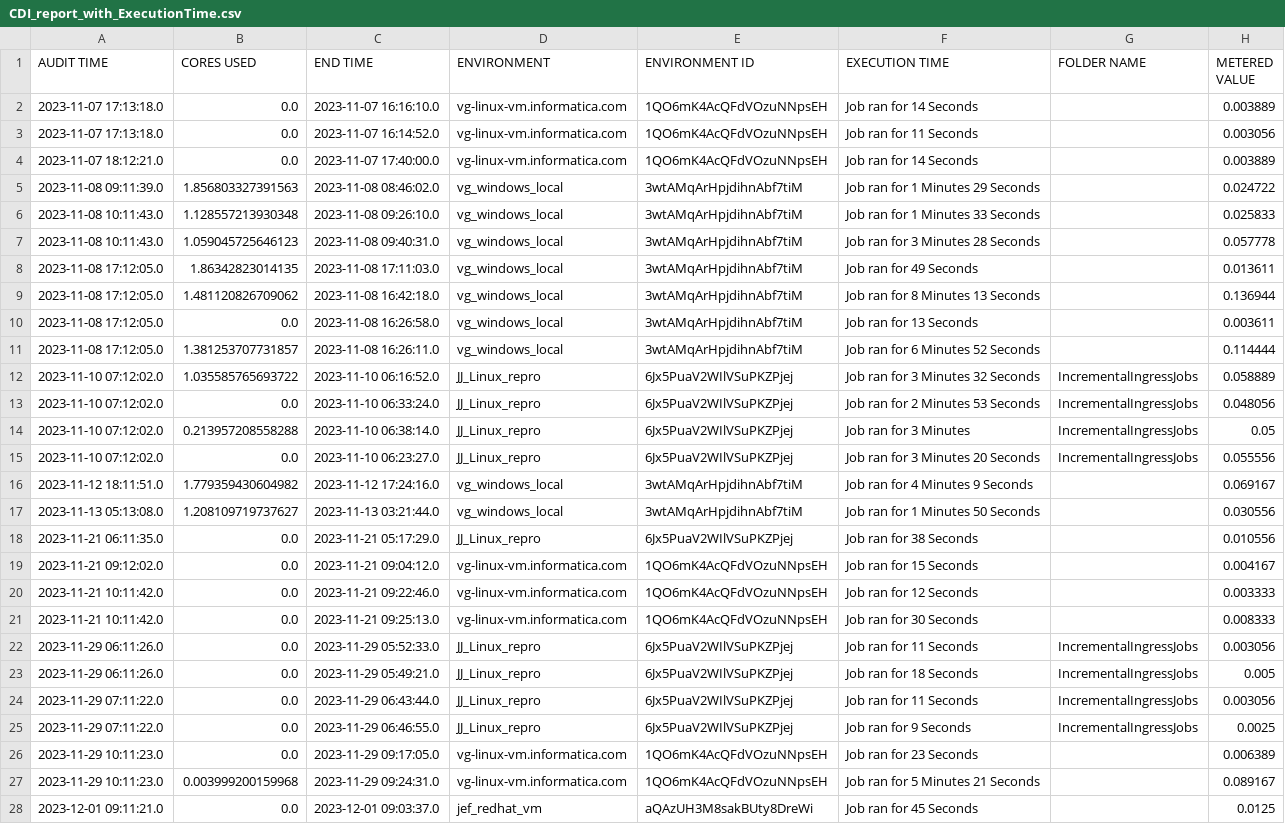
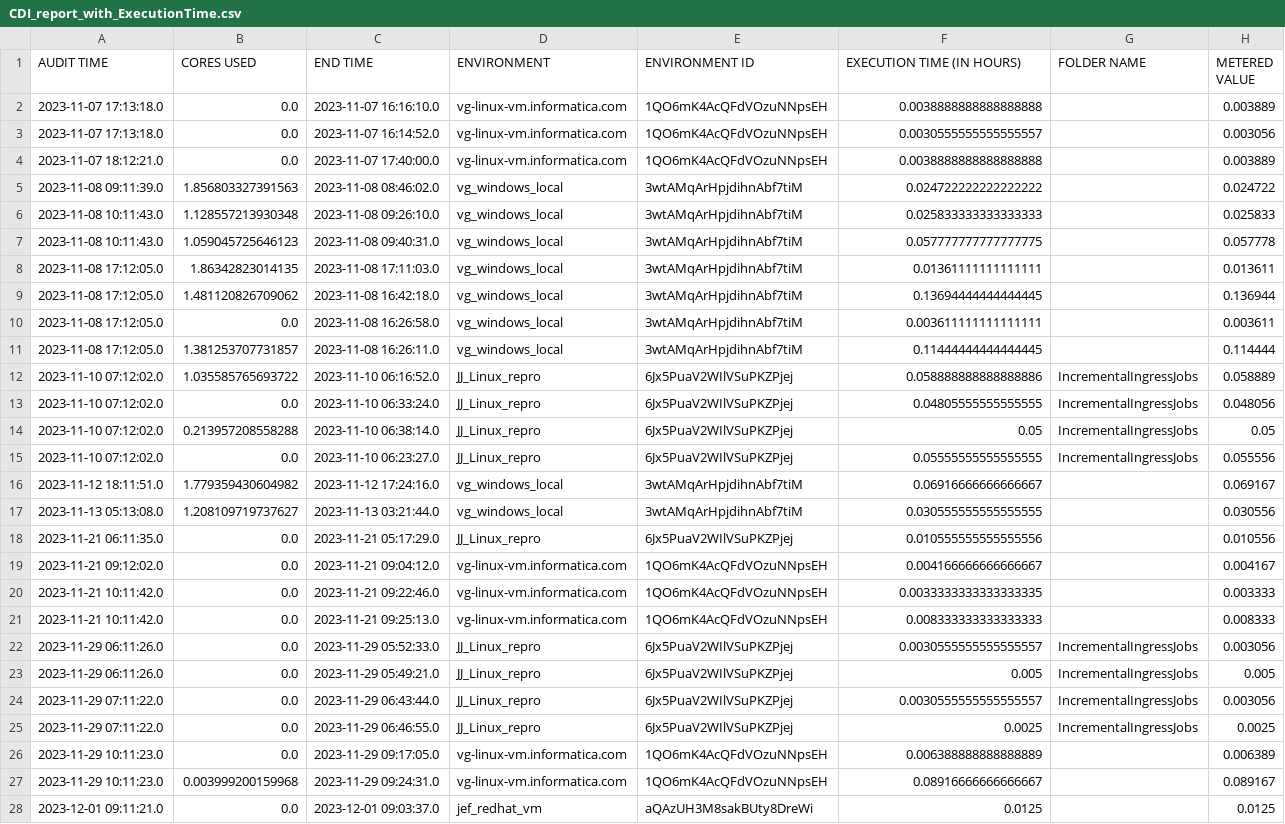
Before and after one commit to SiddhantJaiswal-0125/infaTools, a CSV file: ipumetering/INFA_IPU_Files/unzipped_files/CDI_report_with_ExecutionTime.csv, drawn as a sheet; only a part is shown; the diff names each change by its address in the sheet, - before the commit and + after, or states it on an @@ line.

```diff
--- a/ipumetering/INFA_IPU_Files/unzipped_files/CDI_report_with_ExecutionTime.csv
+++ b/ipumetering/INFA_IPU_Files/unzipped_files/CDI_report_with_ExecutionTime.csv
-F1: EXECUTION TIME
+F1: EXECUTION TIME (IN HOURS)
-F2 (EXECUTION TIME (IN HOURS)): Job ran for 14 Seconds
+F2 (EXECUTION TIME (IN HOURS)): 0.0038888888888888888
-F3 (EXECUTION TIME (IN HOURS)): Job ran for 11 Seconds
+F3 (EXECUTION TIME (IN HOURS)): 0.0030555555555555557
-F4 (EXECUTION TIME (IN HOURS)): Job ran for 14 Seconds
+F4 (EXECUTION TIME (IN HOURS)): 0.0038888888888888888
-F5 (EXECUTION TIME (IN HOURS)): Job ran for 1 Minutes 29 Seconds
+F5 (EXECUTION TIME (IN HOURS)): 0.024722222222222222
-F6 (EXECUTION TIME (IN HOURS)): Job ran for 1 Minutes 33 Seconds
+F6 (EXECUTION TIME (IN HOURS)): 0.025833333333333333
-F7 (EXECUTION TIME (IN HOURS)): Job ran for 3 Minutes 28 Seconds
+F7 (EXECUTION TIME (IN HOURS)): 0.057777777777777775
-F8 (EXECUTION TIME (IN HOURS)): Job ran for 49 Seconds
+F8 (EXECUTION TIME (IN HOURS)): 0.01361111111111111
-F9 (EXECUTION TIME (IN HOURS)): Job ran for 8 Minutes 13 Seconds
+F9 (EXECUTION TIME (IN HOURS)): 0.13694444444444445
-F10 (EXECUTION TIME (IN HOURS)): Job ran for 13 Seconds
+F10 (EXECUTION TIME (IN HOURS)): 0.003611111111111111
-F11 (EXECUTION TIME (IN HOURS)): Job ran for 6 Minutes 52 Seconds
+F11 (EXECUTION TIME (IN HOURS)): 0.11444444444444445
-F12 (EXECUTION TIME (IN HOURS)): Job ran for 3 Minutes 32 Seconds
+F12 (EXECUTION TIME (IN HOURS)): 0.058888888888888886
-F13 (EXECUTION TIME (IN HOURS)): Job ran for 2 Minutes 53 Seconds
+F13 (EXECUTION TIME (IN HOURS)): 0.04805555555555555
-F14 (EXECUTION TIME (IN HOURS)): Job ran for 3 Minutes
+F14 (EXECUTION TIME (IN HOURS)): 0.05
-F15 (EXECUTION TIME (IN HOURS)): Job ran for 3 Minutes 20 Seconds
+F15 (EXECUTION TIME (IN HOURS)): 0.05555555555555555
-F16 (EXECUTION TIME (IN HOURS)): Job ran for 4 Minutes 9 Seconds
+F16 (EXECUTION TIME (IN HOURS)): 0.06916666666666667
-F17 (EXECUTION TIME (IN HOURS)): Job ran for 1 Minutes 50 Seconds
+F17 (EXECUTION TIME (IN HOURS)): 0.030555555555555555
-F18 (EXECUTION TIME (IN HOURS)): Job ran for 38 Seconds
+F18 (EXECUTION TIME (IN HOURS)): 0.010555555555555556
-F19 (EXECUTION TIME (IN HOURS)): Job ran for 15 Seconds
+F19 (EXECUTION TIME (IN HOURS)): 0.004166666666666667
-F20 (EXECUTION TIME (IN HOURS)): Job ran for 12 Seconds
+F20 (EXECUTION TIME (IN HOURS)): 0.0033333333333333335
-F21 (EXECUTION TIME (IN HOURS)): Job ran for 30 Seconds
+F21 (EXECUTION TIME (IN HOURS)): 0.008333333333333333
-F22 (EXECUTION TIME (IN HOURS)): Job ran for 11 Seconds
+F22 (EXECUTION TIME (IN HOURS)): 0.0030555555555555557
-F23 (EXECUTION TIME (IN HOURS)): Job ran for 18 Seconds
+F23 (EXECUTION TIME (IN HOURS)): 0.005
-F24 (EXECUTION TIME (IN HOURS)): Job ran for 11 Seconds
+F24 (EXECUTION TIME (IN HOURS)): 0.0030555555555555557
-F25 (EXECUTION TIME (IN HOURS)): Job ran for 9 Seconds
+F25 (EXECUTION TIME (IN HOURS)): 0.0025
-F26 (EXECUTION TIME (IN HOURS)): Job ran for 23 Seconds
+F26 (EXECUTION TIME (IN HOURS)): 0.006388888888888889
-F27 (EXECUTION TIME (IN HOURS)): Job ran for 5 Minutes 21 Seconds
+F27 (EXECUTION TIME (IN HOURS)): 0.08916666666666667
-F28 (EXECUTION TIME (IN HOURS)): Job ran for 45 Seconds
+F28 (EXECUTION TIME (IN HOURS)): 0.0125
```
Also changed, not shown: 32 other files.
